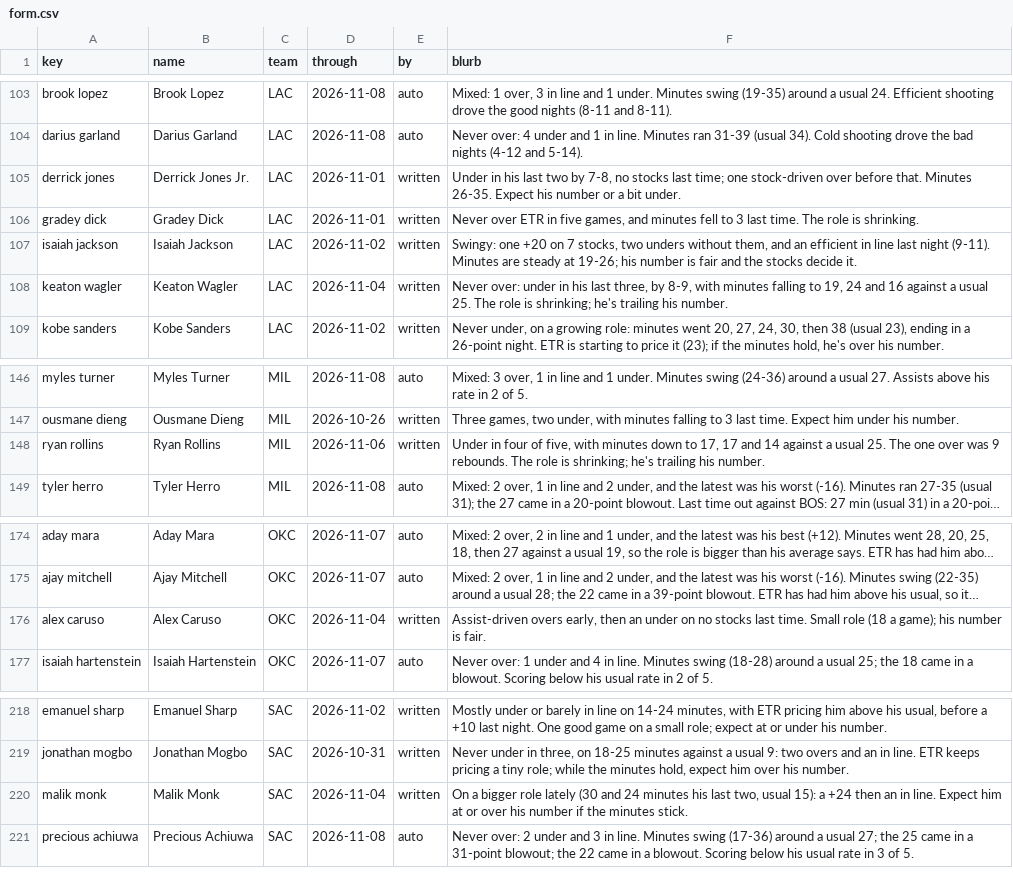
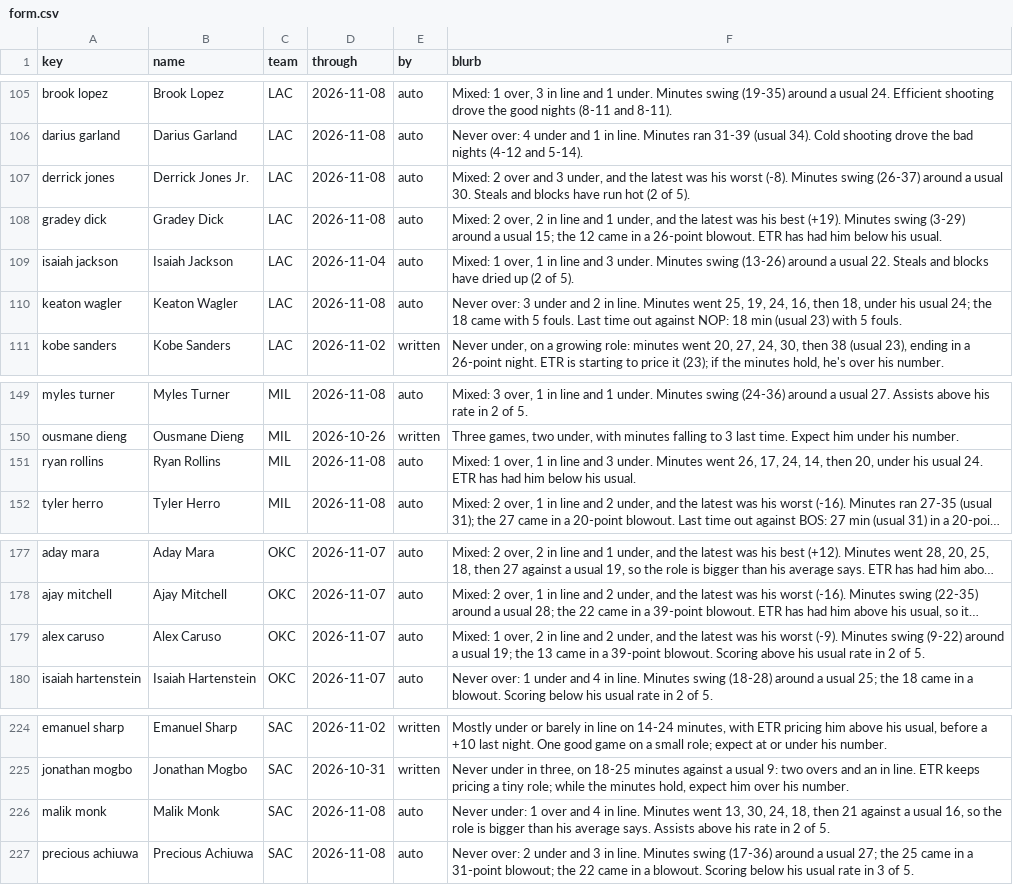
Before and after one commit to JonBoyBeats/br_rankings, a CSV file: analysis/nba/form.csv, drawn as a sheet; only a part is shown, gaps mark what is left out; long unchanged cells end in …; addresses are those after the commit; the diff covers the shown part only; the diff names each change by its address in the sheet, - before the commit and + after, or states it on an @@ line.

```diff
--- a/analysis/nba/form.csv
+++ b/analysis/nba/form.csv
-D107:D108 (through): 2026-11-01
+D107:D108 (through): 2026-11-08
-E107:E110 (by): written
+E107:E110 (by): auto
-F107 (blurb): Under in his last two by 7-8, no stocks last time; one stock-driven over before that. Minutes 26-35. Expect his number or a bit under.
+F107 (blurb): Mixed: 2 over and 3 under, and the latest was his worst (-8). Minutes swing (26-37) around a usual 30. Steals and blocks have run hot (2 of 5).
-F108 (blurb): Never over ETR in five games, and minutes fell to 3 last time. The role is shrinking.
+F108 (blurb): Mixed: 2 over, 2 in line and 1 under, and the latest was his best (+19). Minutes swing (3-29) around a usual 15; the 12 came in a 26-point blowout. ETR has had him below his usual.
-D109 (through): 2026-11-02
+D109 (through): 2026-11-04
-F109 (blurb): Swingy: one +20 on 7 stocks, two unders without them, and an efficient in line last night (9-11). Minutes are steady at 19-26; his number is fair and the stocks decide it.
+F109 (blurb): Mixed: 1 over, 1 in line and 3 under. Minutes swing (13-26) around a usual 22. Steals and blocks have dried up (2 of 5).
-D110 (through): 2026-11-04
+D110 (through): 2026-11-08
-F110 (blurb): Never over: under in his last three, by 8-9, with minutes falling to 19, 24 and 16 against a usual 25. The role is shrinking; he's trailing his number.
+F110 (blurb): Never over: 3 under and 2 in line. Minutes went 25, 19, 24, 16, then 18, under his usual 24; the 18 came with 5 fouls. Last time out against NOP: 18 min (usual 23) with 5 fouls.
-D151 (through): 2026-11-06
+D151 (through): 2026-11-08
-E151 (by): written
+E151 (by): auto
-F151 (blurb): Under in four of five, with minutes down to 17, 17 and 14 against a usual 25. The one over was 9 rebounds. The role is shrinking; he's trailing his number.
+F151 (blurb): Mixed: 1 over, 1 in line and 3 under. Minutes went 26, 17, 24, 14, then 20, under his usual 24. ETR has had him below his usual.
-D179 (through): 2026-11-04
+D179 (through): 2026-11-07
-E179 (by): written
+E179 (by): auto
-F179 (blurb): Assist-driven overs early, then an under on no stocks last time. Small role (18 a game); his number is fair.
+F179 (blurb): Mixed: 1 over, 2 in line and 2 under, and the latest was his worst (-9). Minutes swing (9-22) around a usual 19; the 13 came in a 39-point blowout. Scoring above his usual rate in 2 of 5.
-D226 (through): 2026-11-04
+D226 (through): 2026-11-08
-E226 (by): written
+E226 (by): auto
-F226 (blurb): On a bigger role lately (30 and 24 minutes his last two, usual 15): a +24 then an in line. Expect him at or over his number if the minutes stick.
+F226 (blurb): Never under: 1 over and 4 in line. Minutes went 13, 30, 24, 18, then 21 against a usual 16, so the role is bigger than his average says. Assists above his rate in 2 of 5.
```
Also changed, not shown: 7 added rows and 33 edited cells elsewhere in this file, analysis/nba/contests/contests.csv, analysis/nba/report/shadow.csv, 31 other files.
